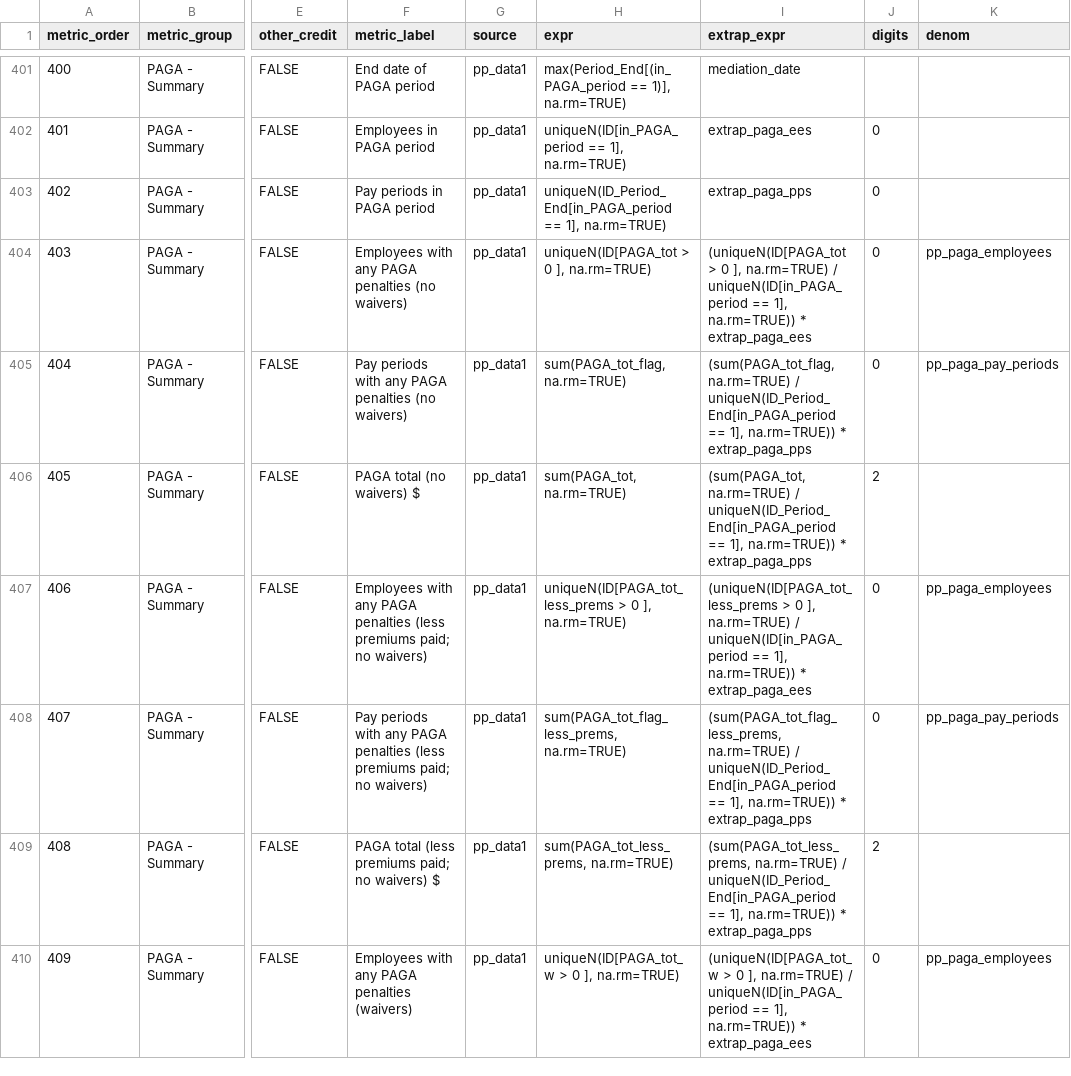
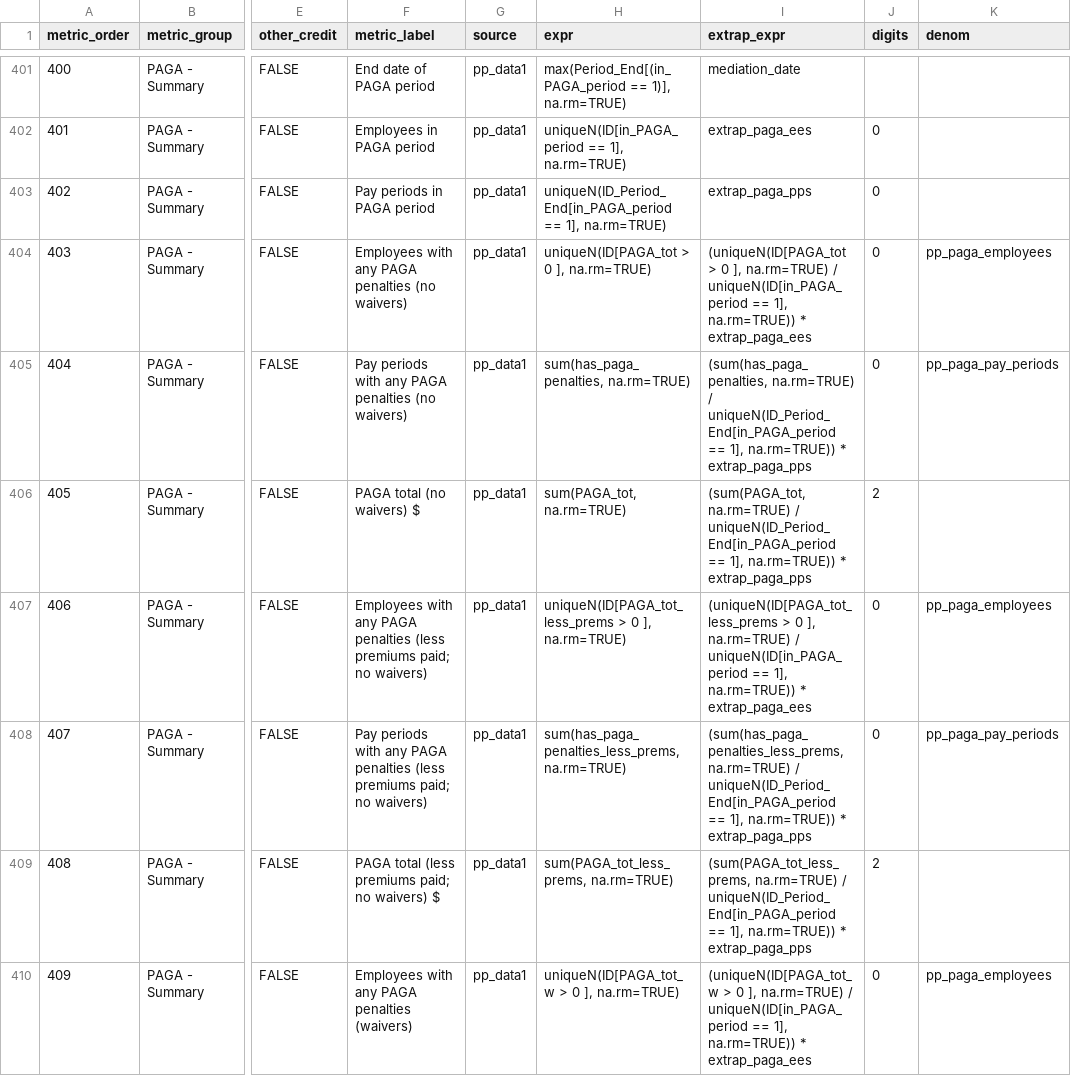
Before and after one commit to anellogabe/ads, a CSV file: case_template/scripts/metrics_spec.csv, drawn as a sheet; only a part is shown, gaps mark what is left out; the diff covers the shown part only; the diff names each change by its address in the sheet, - before the commit and + after, or states it on an @@ line.

Commit message:
fix pay periods with any paga damages

```diff
--- a/case_template/scripts/metrics_spec.csv
+++ b/case_template/scripts/metrics_spec.csv
-H405 (expr): sum(PAGA_tot_flag, na.rm=TRUE)
+H405 (expr): sum(has_paga_penalties, na.rm=TRUE)
-I405 (extrap_expr): (sum(PAGA_tot_flag, na.rm=TRUE) /…
+I405 (extrap_expr): (sum(has_paga_penalties, na.rm=TRUE) /…
-H408 (expr): sum(PAGA_tot_flag_less_prems, na.rm=TRUE)
+H408 (expr): sum(has_paga_penalties_less_prems, na.rm=TRUE)
-I408 (extrap_expr): (sum(PAGA_tot_flag_less_prems, na.rm=TRUE) /…
+I408 (extrap_expr): (sum(has_paga_penalties_less_prems, na.rm=TRUE) /…
```
Also changed, not shown: 12 edited cells elsewhere in this file, 3 other files.
